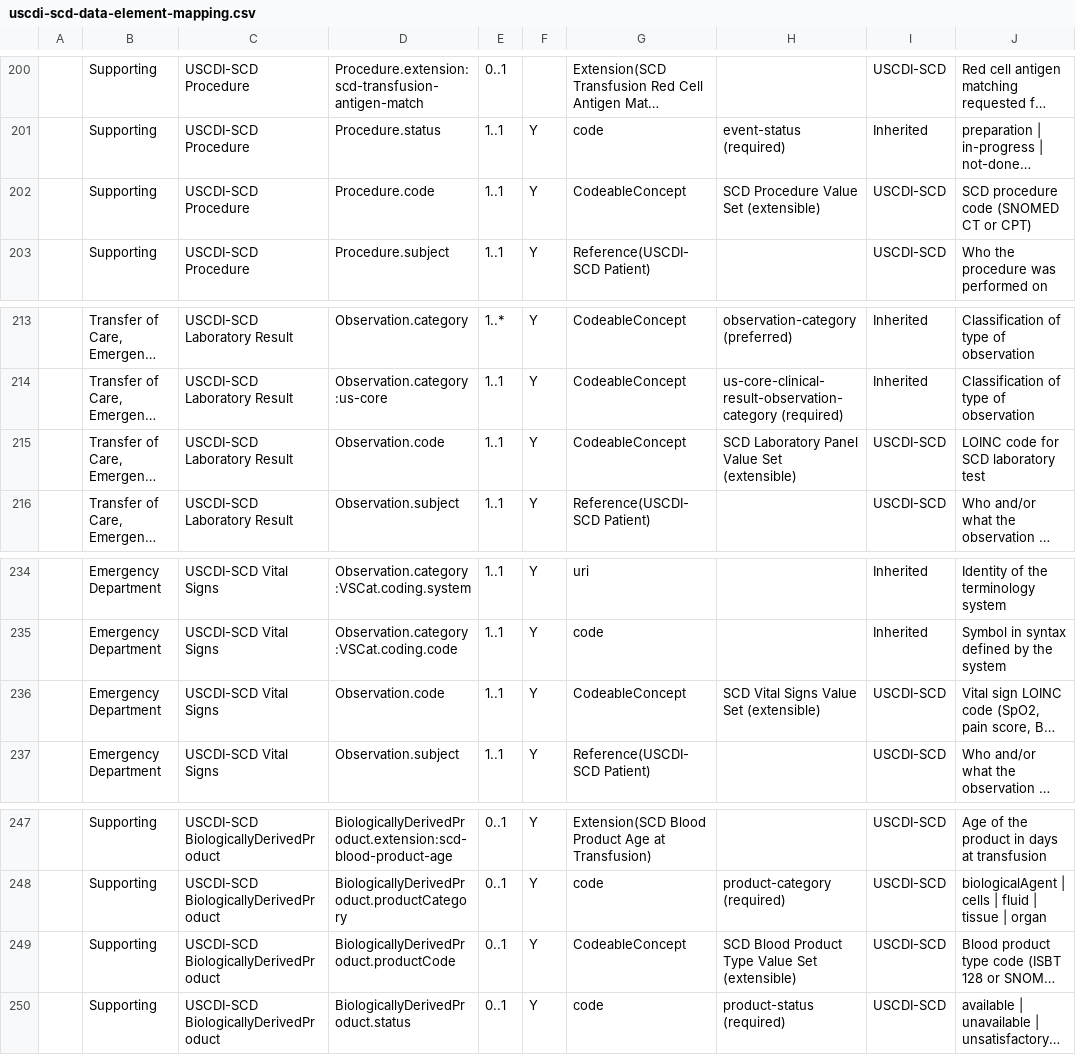
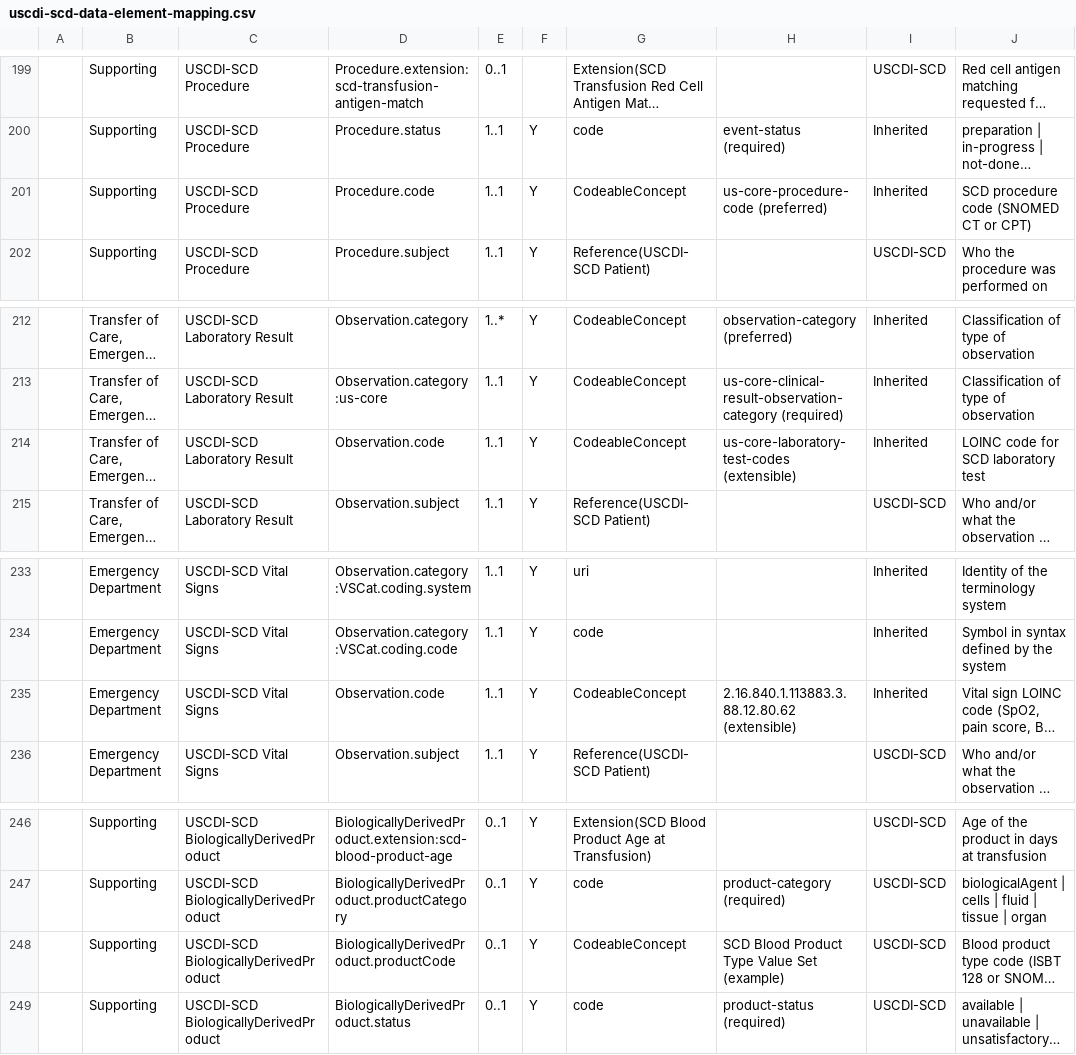
Before and after one commit to FHIR/us-cdi-scd, a CSV file: input/images/uscdi-scd-data-element-mapping.csv, drawn as a sheet; only a part is shown, gaps mark what is left out; long unchanged cells end in …; addresses are those after the commit; the diff covers the shown part only; the diff names each change by its address in the sheet, - before the commit and + after, or states it on an @@ line.

```diff
--- a/input/images/uscdi-scd-data-element-mapping.csv
+++ b/input/images/uscdi-scd-data-element-mapping.csv
-H201: SCD Procedure Value Set (extensible)
+H201: us-core-procedure-code (preferred)
-I201: USCDI-SCD
+I201: Inherited
-H214: SCD Laboratory Panel Value Set (extensible)
+H214: us-core-laboratory-test-codes (extensible)
-I214: USCDI-SCD
+I214: Inherited
-H235: SCD Vital Signs Value Set (extensible)
+H235: 2.16.840.1.113883.3.88.12.80.62 (extensible)
-I235: USCDI-SCD
+I235: Inherited
-H248: SCD Blood Product Type Value Set (extensible)
+H248: SCD Blood Product Type Value Set (example)
```
Also changed, not shown: 1 removed row and 9 edited cells elsewhere in this file, 1 other file.
